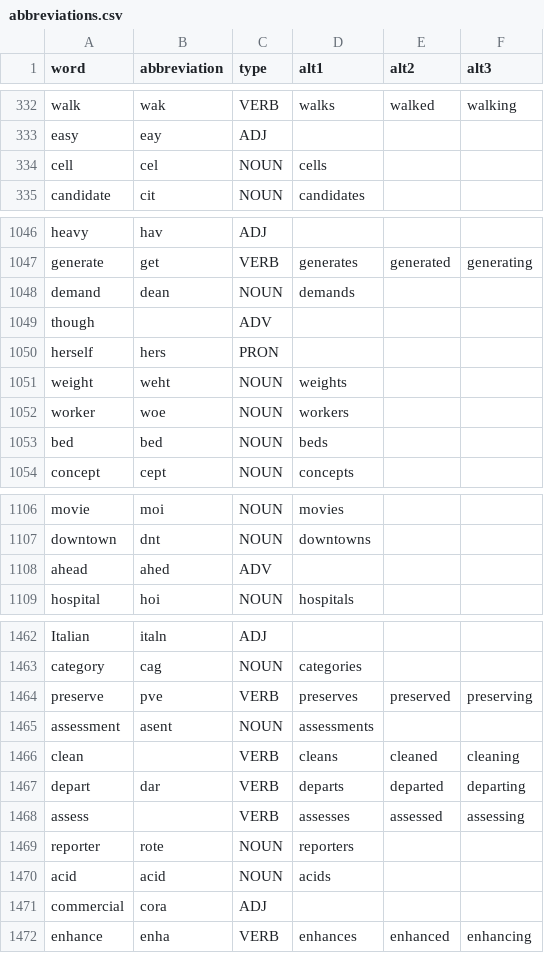
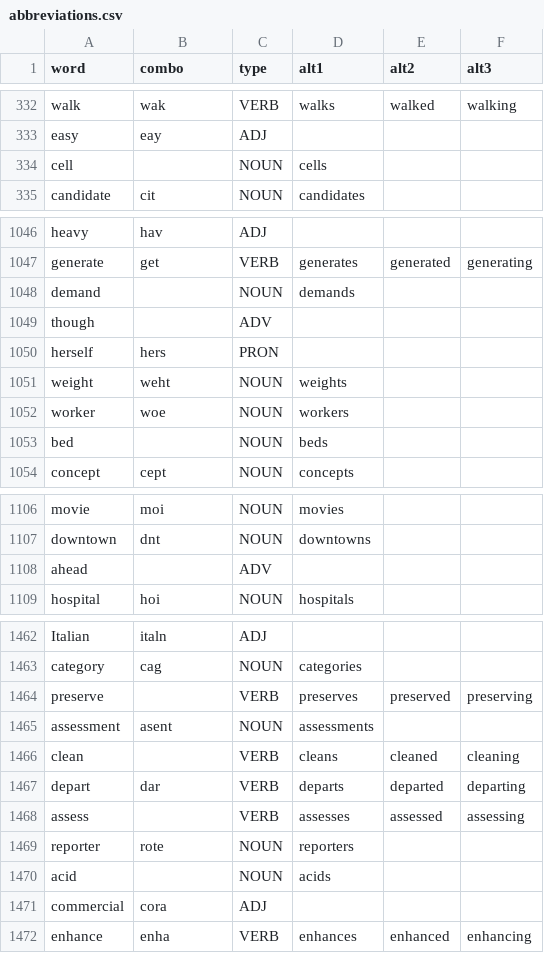
Before and after one commit to dlip/dotfiles, a CSV file: .config/abbrgen/abbreviations.csv, drawn as a sheet; only a part is shown, gaps mark what is left out; the diff covers the shown part only.

```diff
--- a/.config/abbrgen/abbreviations.csv
+++ b/.config/abbrgen/abbreviations.csv
@@ -1 +1 @@
-word,abbreviation,type,alt1,alt2,alt3
+word,combo,type,alt1,alt2,alt3
@@ -333,3 +333,3 @@ walk,wak,VERB,walks,walked,walking
 easy,eay,ADJ,,,
-cell,cel,NOUN,cells,,
+cell,,NOUN,cells,,
 candidate,cit,NOUN,candidates,,
@@ -1047,3 +1047,3 @@ heavy,hav,ADJ,,,
 generate,get,VERB,generates,generated,generating
-demand,dean,NOUN,demands,,
+demand,,NOUN,demands,,
 though,,ADV,,,
@@ -1052,3 +1052,3 @@ weight,weht,NOUN,weights,,
 worker,woe,NOUN,workers,,
-bed,bed,NOUN,beds,,
+bed,,NOUN,beds,,
 concept,cept,NOUN,concepts,,
@@ -1107,3 +1107,3 @@ movie,moi,NOUN,movies,,
 downtown,dnt,NOUN,downtowns,,
-ahead,ahed,ADV,,,
+ahead,,ADV,,,
 hospital,hoi,NOUN,hospitals,,
@@ -1463,3 +1463,3 @@ Italian,italn,ADJ,,,
 category,cag,NOUN,categories,,
-preserve,pve,VERB,preserves,preserved,preserving
+preserve,,VERB,preserves,preserved,preserving
 assessment,asent,NOUN,assessments,,
@@ -1469,3 +1469,3 @@ assess,,VERB,assesses,assessed,assessing
 reporter,rote,NOUN,reporters,,
-acid,acid,NOUN,acids,,
+acid,,NOUN,acids,,
 commercial,cora,ADJ,,,
```
Also changed, not shown: 3 edited cells elsewhere in this file, 1 other file.
